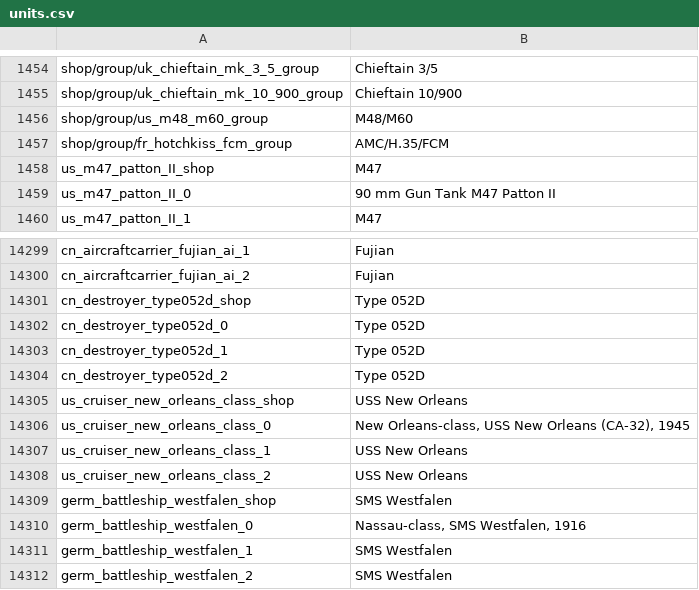
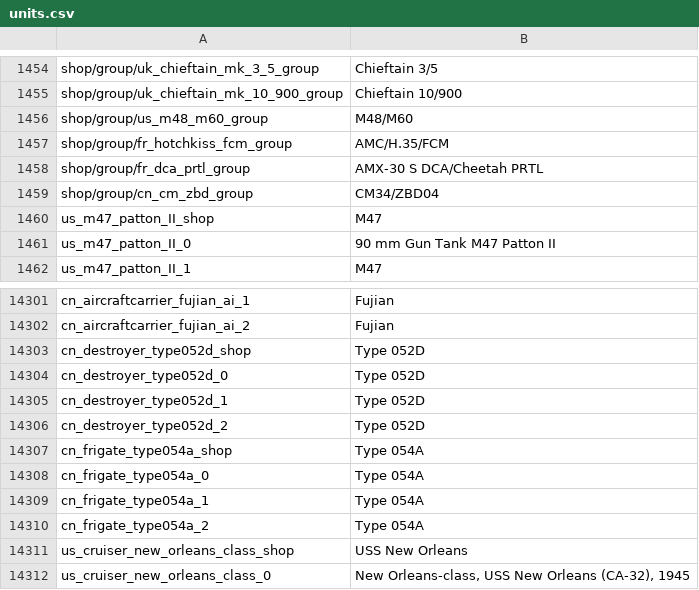
Before and after one commit to R11G/R11G.github.io, a CSV file: WT Localization Files/Default Names/units.csv, drawn as a sheet; only a part is shown, gaps mark what is left out; the shorter side is filled out with more unchanged rows; the diff names each change by its address in the sheet, - before the commit and + after, or states it on an @@ line.

```diff
--- a/WT Localization Files/Default Names/units.csv
+++ b/WT Localization Files/Default Names/units.csv
+row 1458: shop/group/fr_dca_prtl_group | AMX-30 S DCA/Cheetah PRTL
+row 1459: shop/group/cn_cm_zbd_group | CM34/ZBD04
+row 14307: cn_frigate_type054a_shop | Type 054A
+row 14308: cn_frigate_type054a_0 | Type 054A
+row 14309: cn_frigate_type054a_1 | Type 054A
+row 14310: cn_frigate_type054a_2 | Type 054A
```
Also changed, not shown: WT Localization Files/Jaek898 Default Roundels/units.csv, WT Localization Files/Jaek898 Modified Roundels/units.csv, 1 other file.
